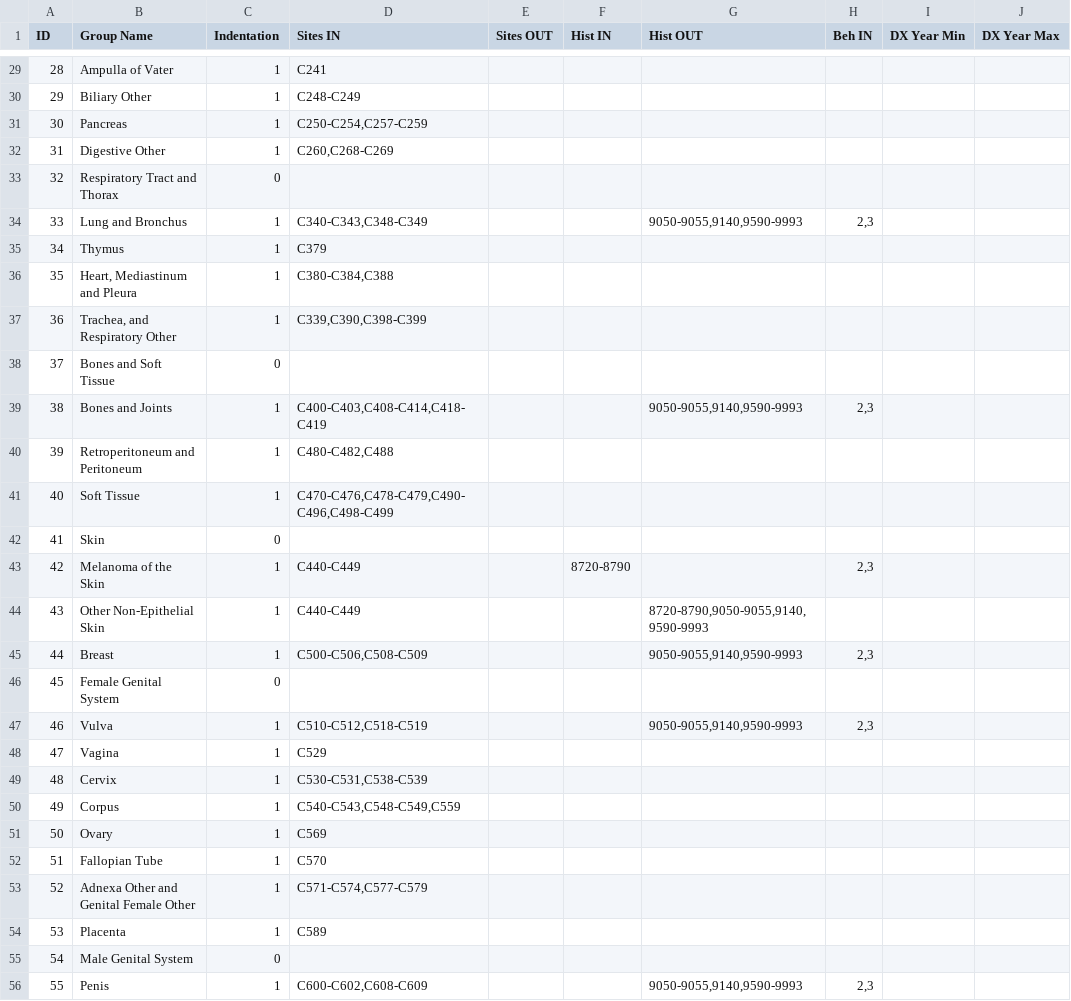
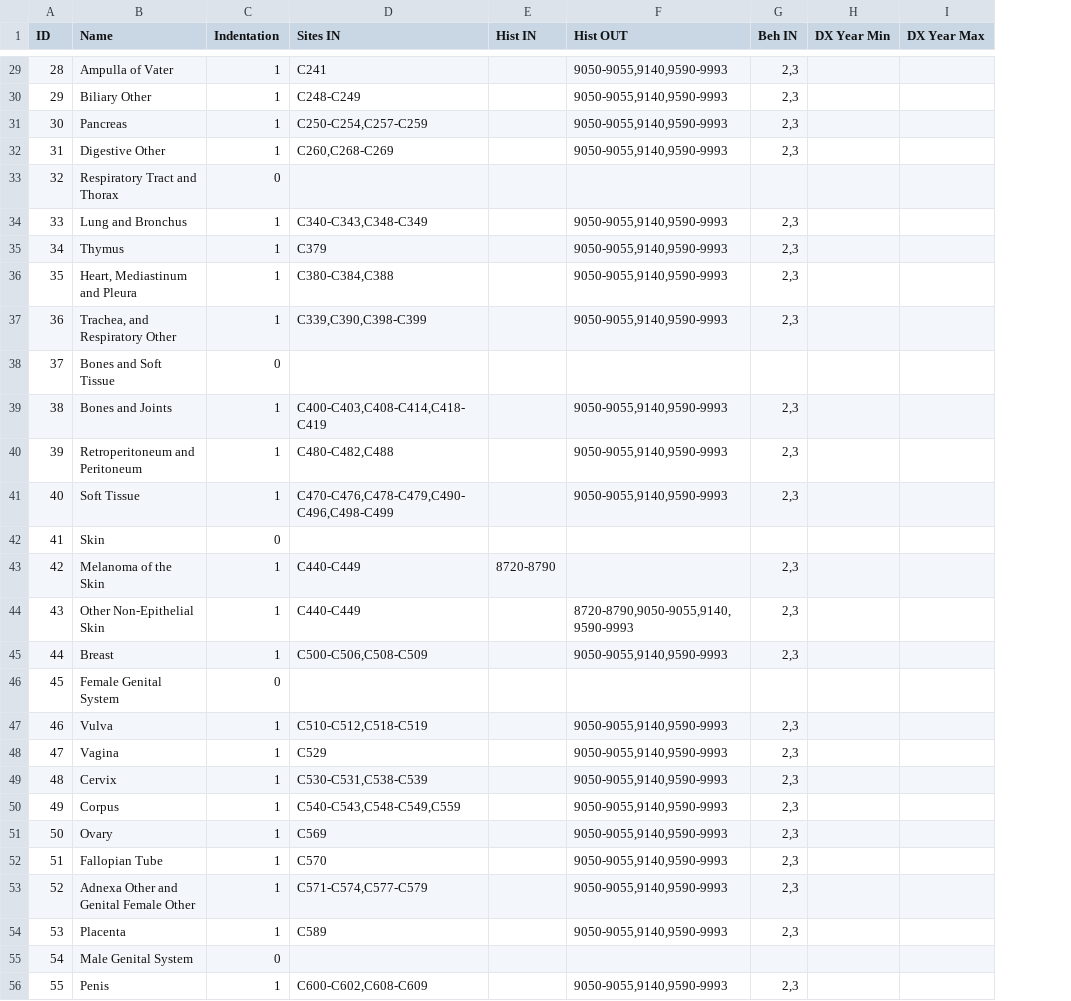
Before and after one commit to imsweb/algorithms, a CSV file: src/main/resources/seersiterecode/site-recode-data-2023-expanded.csv, drawn as a sheet; only a part is shown, gaps mark what is left out; removed rows and columns are numbered as before the commit, all else as after; the diff covers the shown part only; the diff names each change by its address in the sheet, - before the commit and + after, or states it on an @@ line.

```diff
--- a/src/main/resources/seersiterecode/site-recode-data-2023-expanded.csv
+++ b/src/main/resources/seersiterecode/site-recode-data-2023-expanded.csv
-column E (Sites OUT), empty
-B1: Group Name
+B1: Name
-F29:F32 (Hist OUT): (empty)
+F29:F32 (Hist OUT): 9050-9055,9140,9590-9993
-G29:G32 (Beh IN): (empty)
+G29:G32 (Beh IN): 2,3
-F35:F37 (Hist OUT): (empty)
+F35:F37 (Hist OUT): 9050-9055,9140,9590-9993
-G35:G37 (Beh IN): (empty)
+G35:G37 (Beh IN): 2,3
-F40:F41 (Hist OUT): (empty)
+F40:F41 (Hist OUT): 9050-9055,9140,9590-9993
-G40:G41 (Beh IN): (empty)
+G40:G41 (Beh IN): 2,3
-G44 (Beh IN): (empty)
+G44 (Beh IN): 2,3
-F48:F54 (Hist OUT): (empty)
+F48:F54 (Hist OUT): 9050-9055,9140,9590-9993
-G48:G54 (Beh IN): (empty)
+G48:G54 (Beh IN): 2,3
```
Also changed, not shown: 2 added rows, 2 removed rows and 126 edited cells elsewhere in this file, src/main/resources/seersiterecode/site-recode-data-2023.csv, 8 other files.
